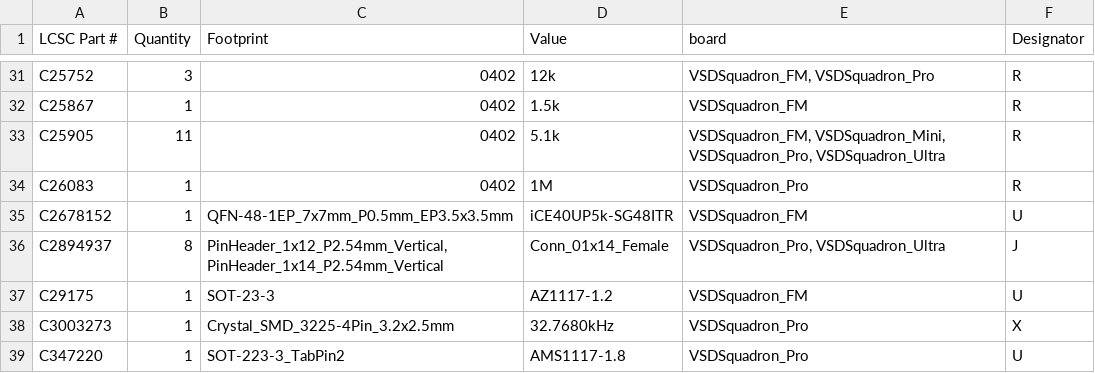
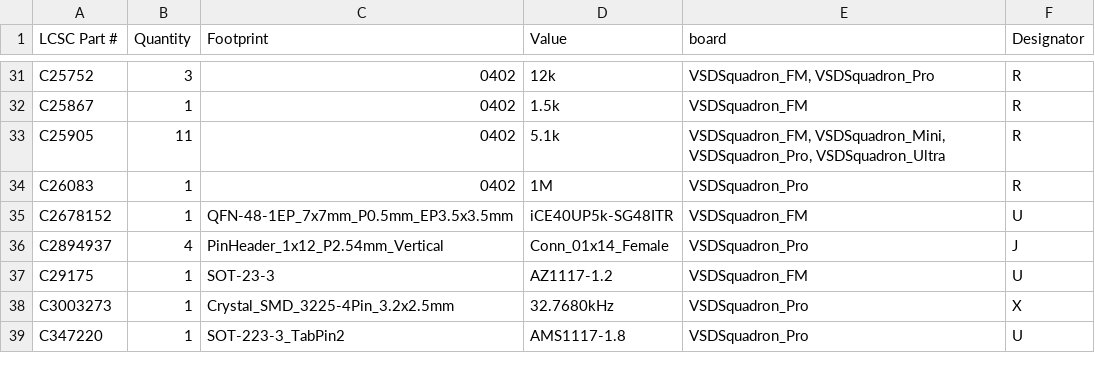
Before and after one commit to VSDSquadron/VSDSquadron_Home, a CSV file: script_bom/aggregated_bom.csv, drawn as a sheet; only a part is shown, gaps mark what is left out.

```diff
--- a/script_bom/aggregated_bom.csv
+++ b/script_bom/aggregated_bom.csv
@@ -35,3 +35,3 @@ C26083,1,0402,1M,VSDSquadron_Pro,R
 C2678152,1,QFN-48-1EP_7x7mm_P0.5mm_EP3.5x3.5mm,iCE40UP5k-SG48ITR,VSDSquadron_FM,U
-C2894937,8,"PinHeader_1x12_P2.54mm_Vertical, PinHeader_1x14_P2.54mm_Vertical",Conn_01x14_Female,"VSDSquadron_Pro, VSDSquadron_Ultra",J
+C2894937,4,PinHeader_1x12_P2.54mm_Vertical,Conn_01x14_Female,VSDSquadron_Pro,J
 C29175,1,SOT-23-3,AZ1117-1.2,VSDSquadron_FM,U
```
Also changed, not shown: VSDSquadron_FM/bom.csv, 3 other files.
